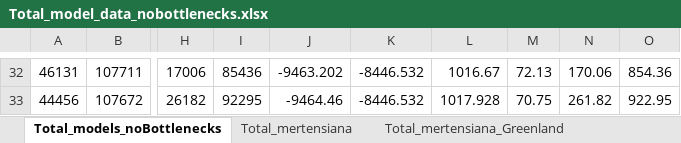
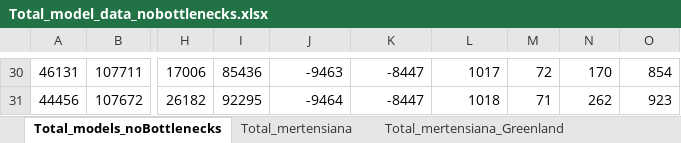
Before and after one commit to celphin/Population_genomics_Cassiope, an Excel workbook: Figures_data/fastsimcoal2/Total_model_data_nobottlenecks.xlsx, sheet Total_models_noBottlenecks, drawn as a sheet; only a part is shown, gaps mark what is left out; values as stored, in another font and other column widths than the file's, no borders; addresses are those after the commit; the diff covers the shown part only; the diff names each change by its address in the sheet, - before the commit and + after, or states it on an @@ line.

Commit message:
Update demographic model results

```diff
--- a/Figures_data/fastsimcoal2/Total_model_data_nobottlenecks.xlsx (sheet Total_models_noBottlenecks)
+++ b/Figures_data/fastsimcoal2/Total_model_data_nobottlenecks.xlsx (sheet Total_models_noBottlenecks)
-J30: -9463.202
+J30: -9463
-K30:K31: -8446.532
+K30:K31: -8447
-L30: 1016.67
+L30: 1017
-M30: 72.13
+M30: 72
-N30: 170.06
+N30: 170
-O30: 854.36
+O30: 854
-J31: -9464.46
+J31: -9464
-L31: 1017.928
+L31: 1018
-M31: 70.75
+M31: 71
-N31: 261.82
+N31: 262
-O31: 922.95
+O31: 923
```
Also changed, not shown: 8 added rows, 10 removed rows, 99 edited cells and cell formats elsewhere in this sheet, Figures_data/fastsimcoal2/Total_Cassiope_bestlhoods_bottlenecks.xlsx.
